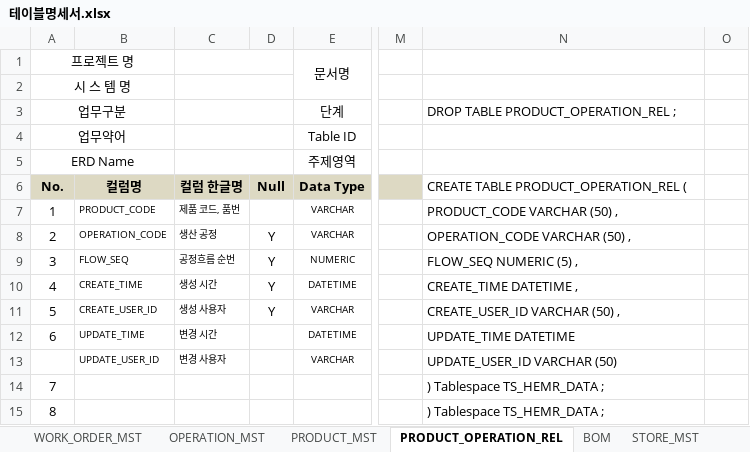
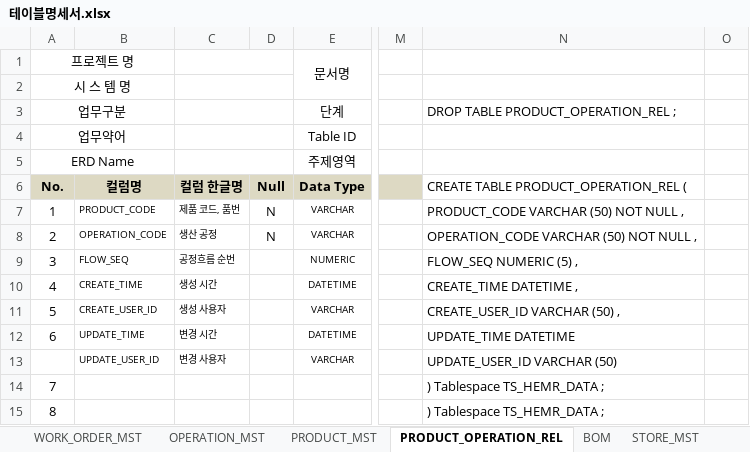
Before and after one commit to minmaxheap/FinalProject, an Excel workbook: 산출물/테이블명세서.xlsx, sheet PRODUCT_OPERATION_REL, drawn as a sheet; only a part is shown, gaps mark what is left out; values as stored, in another font and other column widths than the file's, no borders; the diff names each change by its address in the sheet, - before the commit and + after, or states it on an @@ line.

```diff
--- a/산출물/테이블명세서.xlsx (sheet PRODUCT_OPERATION_REL)
+++ b/산출물/테이블명세서.xlsx (sheet PRODUCT_OPERATION_REL)
-D7: (empty)
+D7: N
-N7: PRODUCT_CODE VARCHAR (50) ,
+N7: PRODUCT_CODE VARCHAR (50) NOT NULL ,
-D8: Y
+D8: N
-N8: OPERATION_CODE VARCHAR (50) ,
+N8: OPERATION_CODE VARCHAR (50) NOT NULL ,
-D9:D11: Y
+D9:D11: (empty)
```
Also changed, not shown: sheet OPERATION_MST, sheet PRODUCT_MST, sheet SALES_ORDER_MST, sheet CODE_DATA_MST, sheet LOT_MATERIAL_HIS, sheet EQUIPMENT_MST, 22 more sheets.
